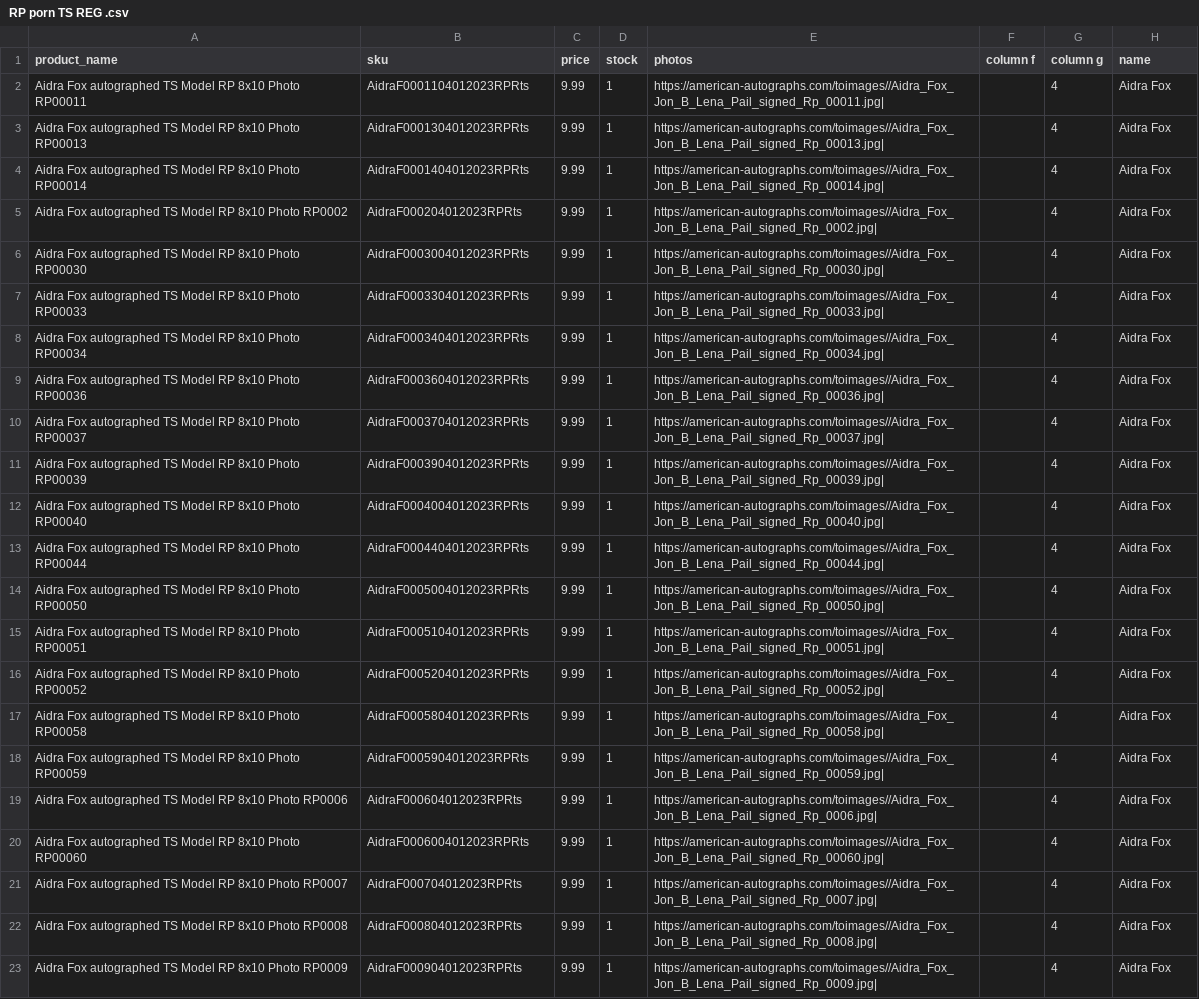
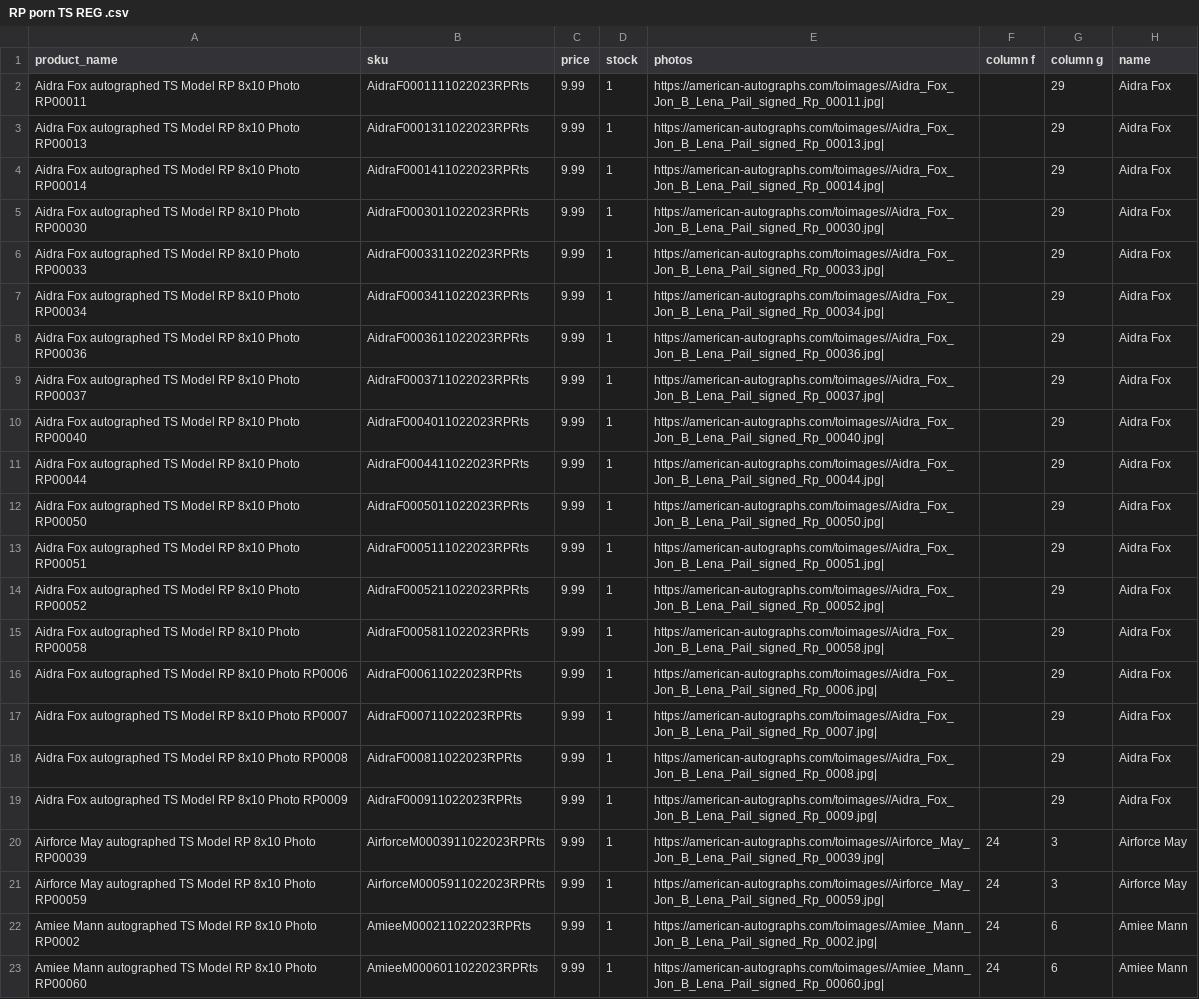
Before and after one commit to FatGuyy/Image-data-to-csv, a CSV file: CSVs/RP porn TS REG .csv, drawn as a sheet; only a part is shown; removed rows and columns are numbered as before the commit, all else as after; the diff covers the shown part only; the diff names each change by its address in the sheet, - before the commit and + after, or states it on an @@ line.

```diff
--- a/CSVs/RP porn TS REG .csv
+++ b/CSVs/RP porn TS REG .csv
-B2 (sku): AidraF0001104012023RPRts
+B2 (sku): AidraF0001111022023RPRts
-G2:G4 (column g): 4
+G2:G4 (column g): 29
-B3 (sku): AidraF0001304012023RPRts
+B3 (sku): AidraF0001311022023RPRts
-B4 (sku): AidraF0001404012023RPRts
+B4 (sku): AidraF0001411022023RPRts
-row 5: Aidra Fox autographed TS Model RP 8x10 Photo RP0002 | AidraF000204012023RPRts | 9.99 | 1 | https://american-autographs.com/toimages//Aidra_Fox_Jon_B_Lena_Pail_signed_Rp_0002.jpg| |  | 4 | Aidra Fox
-B5 (sku): AidraF0003004012023RPRts
+B5 (sku): AidraF0003011022023RPRts
-G5:G9 (column g): 4
+G5:G9 (column g): 29
-B6 (sku): AidraF0003304012023RPRts
+B6 (sku): AidraF0003311022023RPRts
-B7 (sku): AidraF0003404012023RPRts
+B7 (sku): AidraF0003411022023RPRts
-B8 (sku): AidraF0003604012023RPRts
+B8 (sku): AidraF0003611022023RPRts
-B9 (sku): AidraF0003704012023RPRts
+B9 (sku): AidraF0003711022023RPRts
-row 11: Aidra Fox autographed TS Model RP 8x10 Photo RP00039 | AidraF0003904012023RPRts | 9.99 | 1 | https://american-autographs.com/toimages//Aidra_Fox_Jon_B_Lena_Pail_signed_Rp_00039.jpg| |  | 4 | Aidra Fox
-B10 (sku): AidraF0004004012023RPRts
+B10 (sku): AidraF0004011022023RPRts
-G10:G15 (column g): 4
+G10:G15 (column g): 29
-B11 (sku): AidraF0004404012023RPRts
+B11 (sku): AidraF0004411022023RPRts
-B12 (sku): AidraF0005004012023RPRts
+B12 (sku): AidraF0005011022023RPRts
-B13 (sku): AidraF0005104012023RPRts
+B13 (sku): AidraF0005111022023RPRts
-B14 (sku): AidraF0005204012023RPRts
+B14 (sku): AidraF0005211022023RPRts
-B15 (sku): AidraF0005804012023RPRts
+B15 (sku): AidraF0005811022023RPRts
-row 18: Aidra Fox autographed TS Model RP 8x10 Photo RP00059 | AidraF0005904012023RPRts | 9.99 | 1 | https://american-autographs.com/toimages//Aidra_Fox_Jon_B_Lena_Pail_signed_Rp_00059.jpg| |  | 4 | Aidra Fox
-B16 (sku): AidraF000604012023RPRts
+B16 (sku): AidraF000611022023RPRts
-G16 (column g): 4
+G16 (column g): 29
-row 20: Aidra Fox autographed TS Model RP 8x10 Photo RP00060 | AidraF0006004012023RPRts | 9.99 | 1 | https://american-autographs.com/toimages//Aidra_Fox_Jon_B_Lena_Pail_signed_Rp_00060.jpg| |  | 4 | Aidra Fox
-B17 (sku): AidraF000704012023RPRts
+B17 (sku): AidraF000711022023RPRts
-G17:G19 (column g): 4
+G17:G19 (column g): 29
-B18 (sku): AidraF000804012023RPRts
+B18 (sku): AidraF000811022023RPRts
-B19 (sku): AidraF000904012023RPRts
+B19 (sku): AidraF000911022023RPRts
+row 20: Airforce May autographed TS Model RP 8x10 Photo RP00039 | AirforceM0003911022023RPRts | 9.99 | 1 | https://american-autographs.com/toimages//Airforce_May_Jon_B_Lena_Pail_signed_Rp_00039.jpg| | 24 | 3 | Airforce May
+row 21: Airforce May autographed TS Model RP 8x10 Photo RP00059 | AirforceM0005911022023RPRts | 9.99 | 1 | https://american-autographs.com/toimages//Airforce_May_Jon_B_Lena_Pail_signed_Rp_00059.jpg| | 24 | 3 | Airforce May
+row 22: Amiee Mann autographed TS Model RP 8x10 Photo RP0002 | AmieeM000211022023RPRts | 9.99 | 1 | https://american-autographs.com/toimages//Amiee_Mann_Jon_B_Lena_Pail_signed_Rp_0002.jpg| | 24 | 6 | Amiee Mann
+row 23: Amiee Mann autographed TS Model RP 8x10 Photo RP00060 | AmieeM0006011022023RPRts | 9.99 | 1 | https://american-autographs.com/toimages//Amiee_Mann_Jon_B_Lena_Pail_signed_Rp_00060.jpg| | 24 | 6 | Amiee Mann
```
Also changed, not shown: 6 edited cells elsewhere in this file, CSVs/RP porn REG.csv, CSVs/RP porn TS REG boob.csv, 14 other files.
